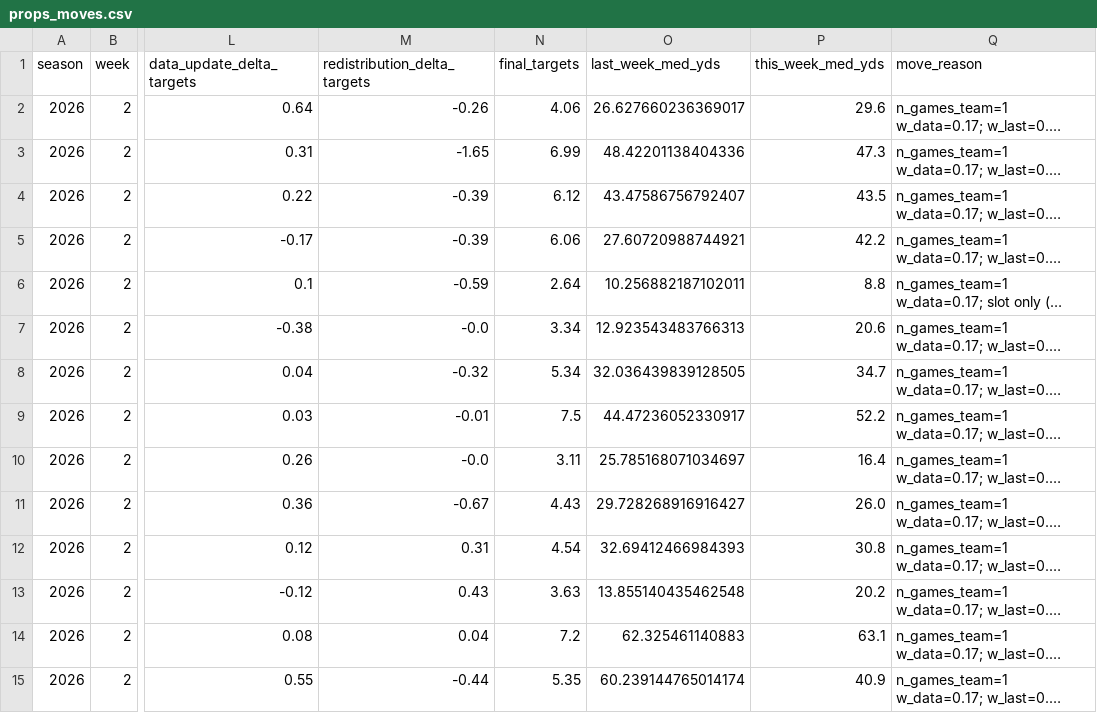
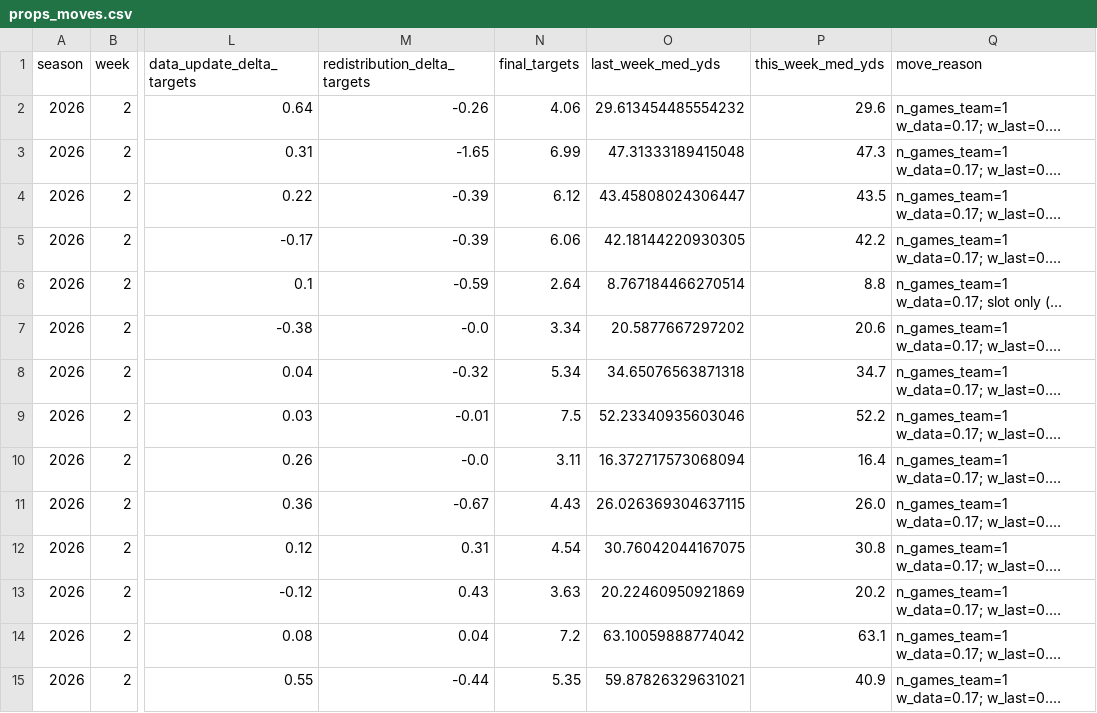
Before and after one commit to azcal/mbm-nfl, a CSV file: logs/props_moves.csv, drawn as a sheet; only a part is shown, gaps mark what is left out; long unchanged cells end in …; the diff covers the shown part only; the diff names each change by its address in the sheet, - before the commit and + after, or states it on an @@ line.

Commit message:
props grid 2026-09-15

```diff
--- a/logs/props_moves.csv
+++ b/logs/props_moves.csv
-O2 (last_week_med_yds): 26.627660236369017
+O2 (last_week_med_yds): 29.613454485554232
-O3 (last_week_med_yds): 48.42201138404336
+O3 (last_week_med_yds): 47.31333189415048
-O4 (last_week_med_yds): 43.47586756792407
+O4 (last_week_med_yds): 43.45808024306447
-O5 (last_week_med_yds): 27.60720988744921
+O5 (last_week_med_yds): 42.18144220930305
-O6 (last_week_med_yds): 10.256882187102011
+O6 (last_week_med_yds): 8.767184466270514
-O7 (last_week_med_yds): 12.923543483766313
+O7 (last_week_med_yds): 20.5877667297202
-O8 (last_week_med_yds): 32.036439839128505
+O8 (last_week_med_yds): 34.65076563871318
-O9 (last_week_med_yds): 44.47236052330917
+O9 (last_week_med_yds): 52.23340935603046
-O10 (last_week_med_yds): 25.785168071034697
+O10 (last_week_med_yds): 16.372717573068094
-O11 (last_week_med_yds): 29.728268916916427
+O11 (last_week_med_yds): 26.026369304637115
-O12 (last_week_med_yds): 32.69412466984393
+O12 (last_week_med_yds): 30.76042044167075
-O13 (last_week_med_yds): 13.855140435462548
+O13 (last_week_med_yds): 20.22460950921869
-O14 (last_week_med_yds): 62.325461140883
+O14 (last_week_med_yds): 63.10059888774042
-O15 (last_week_med_yds): 60.239144765014174
+O15 (last_week_med_yds): 59.87826329631021
```
Also changed, not shown: 135 edited cells elsewhere in this file, logs/props_board.csv, logs/props_grid.csv, 4 other files.
